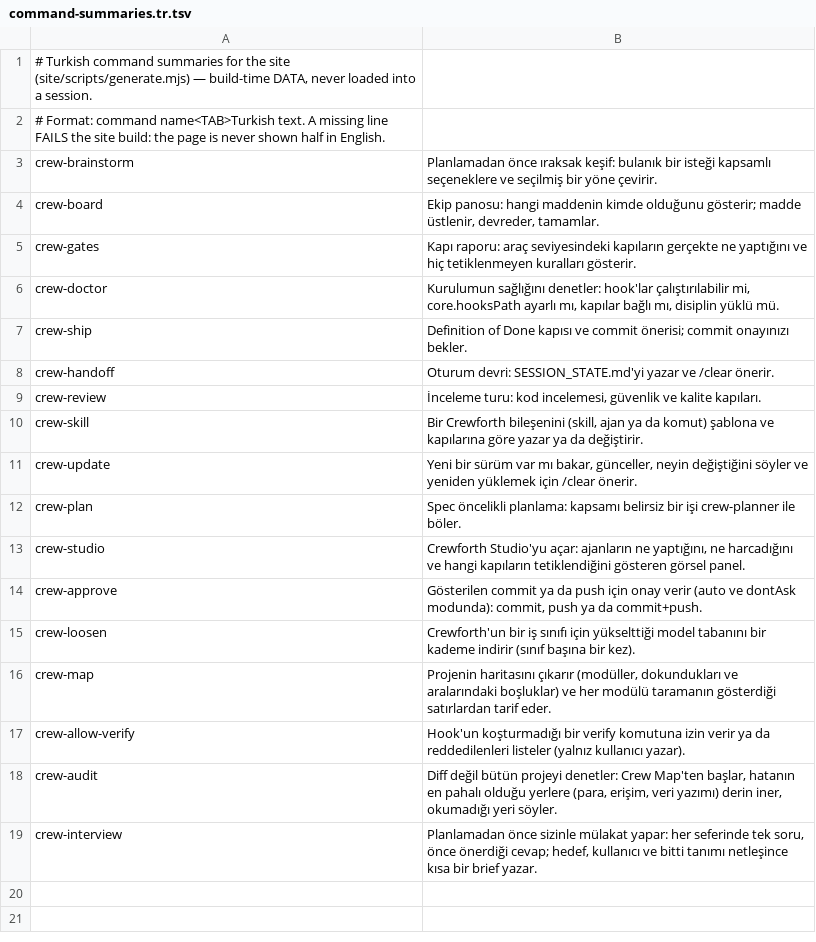
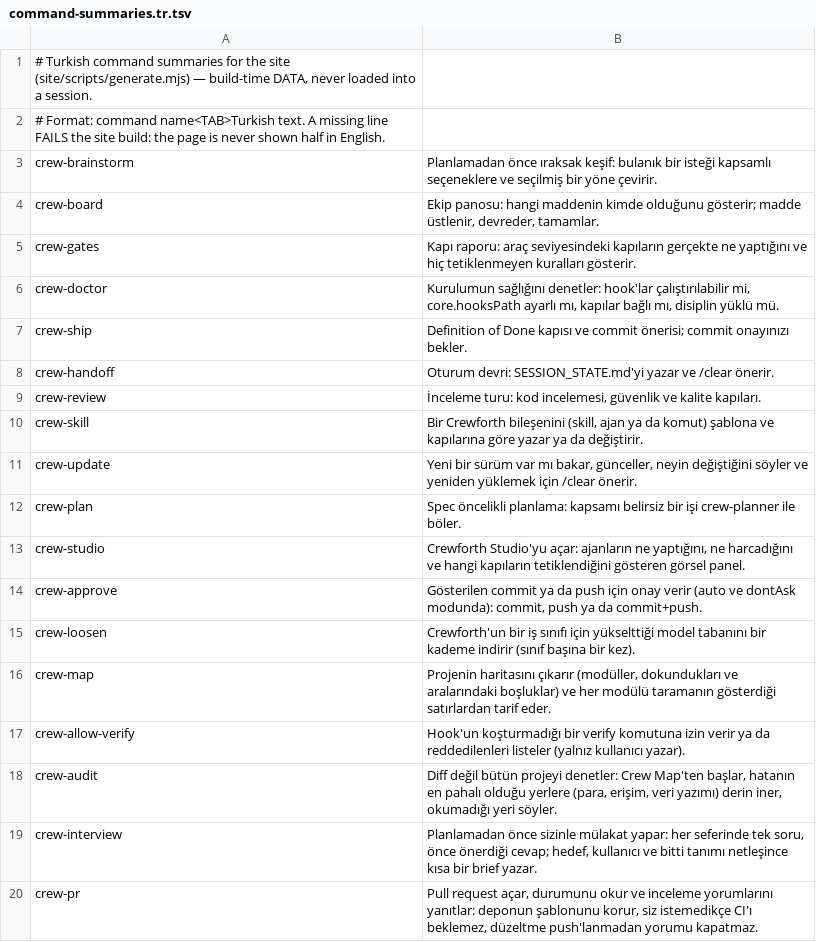
Before and after one commit to crewforth/crewforth, a TSV file: packaging/command-summaries.tr.tsv, drawn as a sheet; the diff names each change by its address in the sheet, - before the commit and + after, or states it on an @@ line.

Commit message:
feat(commands): /crew-pr takes a branch to a merged pull request
open checks the DoD, fills the repository's own PR template, writes the body
to a file outside the tree and pushes only on "push". status reads checks,
merge state and review decision once (references/checks.md maps each merge
state to what it asks for); it waits for CI only when asked. threads judges
comments with crew-code-review's receiving rules, replies after the fixing
push lands naming the commit, and resolves only threads really addressed
(references/threads.md). merge runs only on the user's word, on a clean
state and the checked head commit. /crew-ship points to it after a commit.

```diff
--- a/packaging/command-summaries.tr.tsv
+++ b/packaging/command-summaries.tr.tsv
+row 20: crew-pr | Pull request açar, durumunu okur ve inceleme yorumlarını yanıtlar: deponun şablonunu korur, siz istemedikçe CI'ı beklemez, düzeltme push'lanmadan yorumu kapatmaz.
```
Also changed, not shown: 12 other files.
